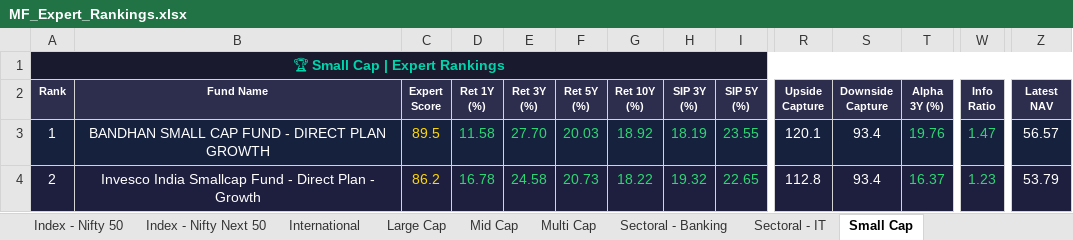
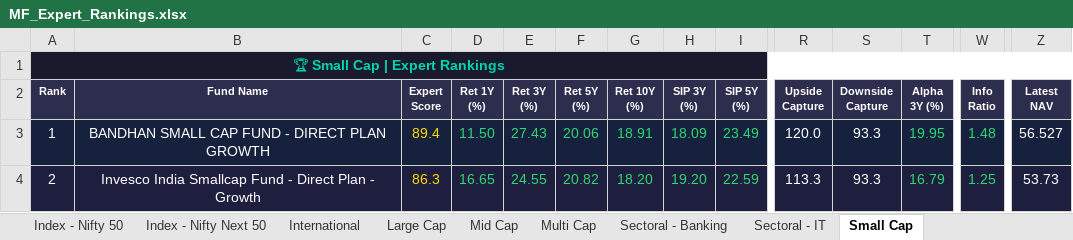
Before and after one commit to myfinancialria/mf-data-fetcher, an Excel workbook: output/MF_Expert_Rankings.xlsx, sheet Small Cap, drawn as a sheet; only a part is shown, gaps mark what is left out; values as stored, in another font and other column widths than the file's, no borders; the diff covers the shown part only; the diff names each change by its address in the sheet, - before the commit and + after, or states it on an @@ line.

```diff
--- a/output/MF_Expert_Rankings.xlsx (sheet Small Cap)
+++ b/output/MF_Expert_Rankings.xlsx (sheet Small Cap)
-C3 (Expert Score): 89.5
+C3 (Expert Score): 89.4
-D3 (Ret 1Y (%)): 11.58
+D3 (Ret 1Y (%)): 11.50
-E3 (Ret 3Y (%)): 27.70
+E3 (Ret 3Y (%)): 27.43
-F3 (Ret 5Y (%)): 20.03
+F3 (Ret 5Y (%)): 20.06
-G3 (Ret 10Y (%)): 18.92
+G3 (Ret 10Y (%)): 18.91
-H3 (SIP 3Y (%)): 18.19
+H3 (SIP 3Y (%)): 18.09
-I3 (SIP 5Y (%)): 23.55
+I3 (SIP 5Y (%)): 23.49
-R3 (Upside Capture): 120.1
+R3 (Upside Capture): 120.0
-S3:S4 (Downside Capture): 93.4
+S3:S4 (Downside Capture): 93.3
-T3 (Alpha 3Y (%)): 19.76
+T3 (Alpha 3Y (%)): 19.95
-W3 (Info Ratio): 1.47
+W3 (Info Ratio): 1.48
-Z3 (Latest NAV): 56.57
+Z3 (Latest NAV): 56.527
-C4 (Expert Score): 86.2
+C4 (Expert Score): 86.3
-D4 (Ret 1Y (%)): 16.78
+D4 (Ret 1Y (%)): 16.65
-E4 (Ret 3Y (%)): 24.58
+E4 (Ret 3Y (%)): 24.55
-F4 (Ret 5Y (%)): 20.73
+F4 (Ret 5Y (%)): 20.82
-G4 (Ret 10Y (%)): 18.22
+G4 (Ret 10Y (%)): 18.20
-H4 (SIP 3Y (%)): 19.32
+H4 (SIP 3Y (%)): 19.20
-I4 (SIP 5Y (%)): 22.65
+I4 (SIP 5Y (%)): 22.59
-R4 (Upside Capture): 112.8
+R4 (Upside Capture): 113.3
-T4 (Alpha 3Y (%)): 16.37
+T4 (Alpha 3Y (%)): 16.79
-W4 (Info Ratio): 1.23
+W4 (Info Ratio): 1.25
-Z4 (Latest NAV): 53.79
+Z4 (Latest NAV): 53.73
```
Also changed, not shown: 9 added rows, 9 removed rows and 680 edited cells elsewhere in this sheet, sheet Mid Cap, sheet Sectoral - Banking, sheet Flexi Cap, sheet Large Cap, sheet Balanced Advantage, sheet ELSS, 11 more sheets, 5 other files.
